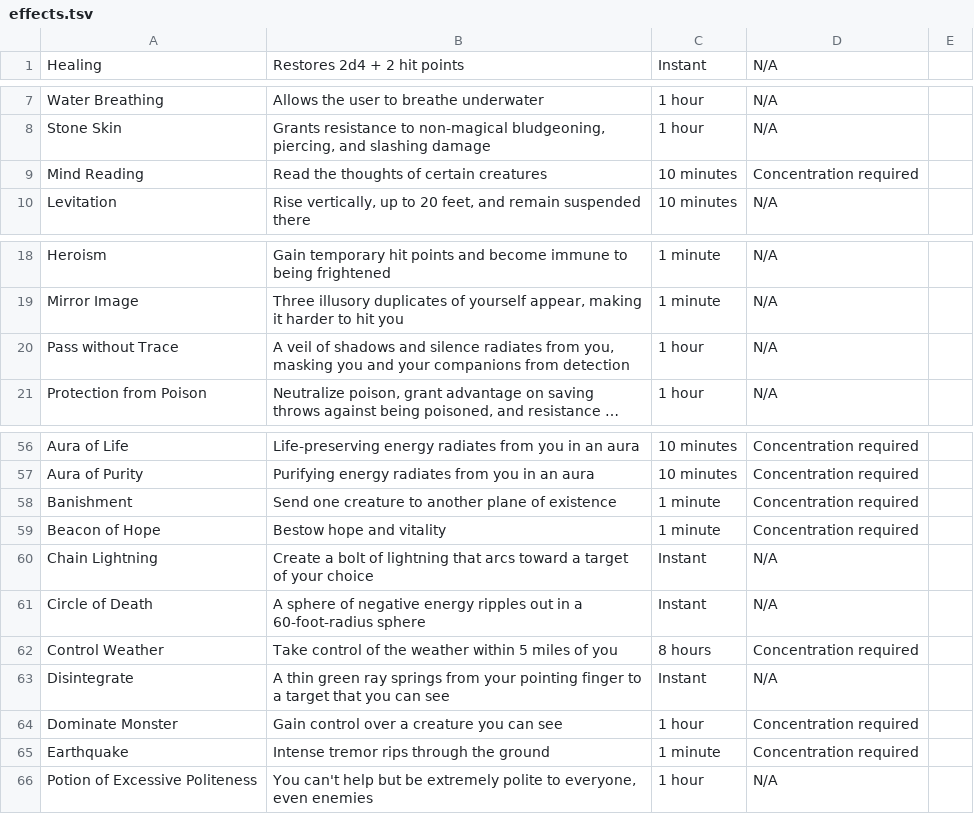
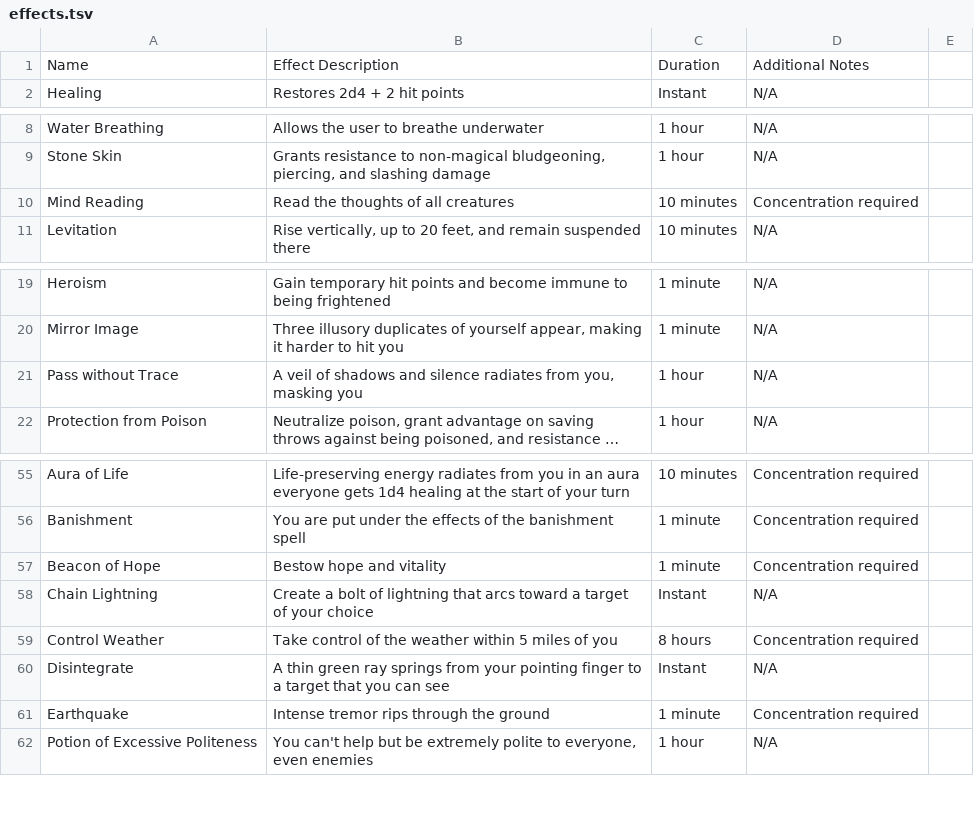
Before and after one commit to jmikk/prAPI, a TSV file: DnDCharacterSheet/effects.tsv, drawn as a sheet; only a part is shown, gaps mark what is left out; long unchanged cells end in …; removed rows and columns are numbered as before the commit, all else as after; the diff covers the shown part only; the diff names each change by its address in the sheet, - before the commit and + after, or states it on an @@ line.

Commit message:
Update effects.tsv

```diff
--- a/DnDCharacterSheet/effects.tsv
+++ b/DnDCharacterSheet/effects.tsv
+row 1: Name | Effect Description | Duration | Additional Notes
-B10: Read the thoughts of certain creatures
+B10: Read the thoughts of all creatures
-B21: …masking you and your companions from detection
+B21: …masking you
-B55: …an aura
+B55: …an aura everyone gets 1d4 healing at the start of your turn
-row 57: Aura of Purity | Purifying energy radiates from you in an aura | 10 minutes | Concentration required
-B56: Send one creature to another plane of existence
+B56: You are put under the effects of the banishment spell
-row 61: Circle of Death | A sphere of negative energy ripples out in a 60-foot-radius sphere | Instant | N/A
-row 64: Dominate Monster | Gain control over a creature you can see | 1 hour | Concentration required
```
Also changed, not shown: 3 added rows, 5 removed rows and 16 edited cells elsewhere in this file.
